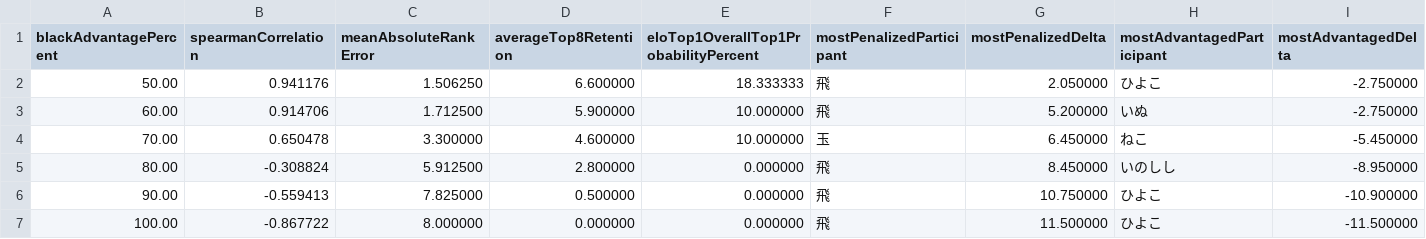
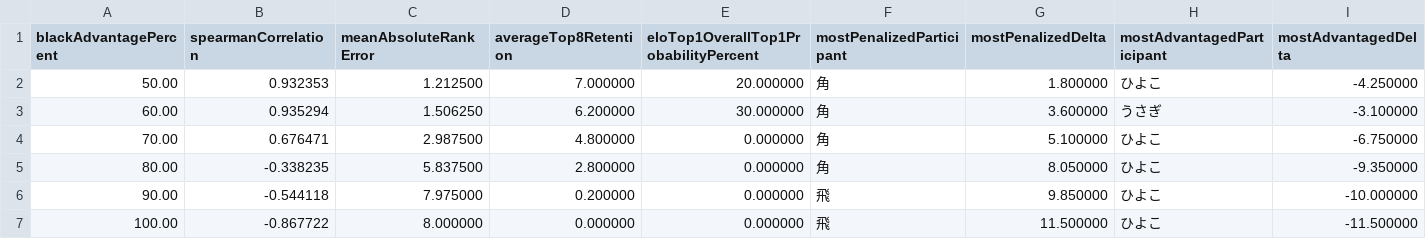
Before and after one commit to muzudho/ShogiTournamentSystemAnalyzer, a CSV file: docs/Reports/quality_sweep_twill_[黒8x白8]_50to100_smoke10.csv, drawn as a sheet.

```diff
--- a/docs/Reports/quality_sweep_twill_[黒8x白8]_50to100_smoke10.csv
+++ b/docs/Reports/quality_sweep_twill_[黒8x白8]_50to100_smoke10.csv
@@ -1,7 +1,7 @@
 blackAdvantagePercent,spearmanCorrelation,meanAbsoluteRankError,averageTop8Retention,eloTop1OverallTop1ProbabilityPercent,mostPenalizedParticipant,mostPenalizedDelta,mostAdvantagedParticipant,mostAdvantagedDelta
-50.00,0.941176,1.506250,6.600000,18.333333,飛,2.050000,ひよこ,-2.750000
-60.00,0.914706,1.712500,5.900000,10.000000,飛,5.200000,いぬ,-2.750000
-70.00,0.650478,3.300000,4.600000,10.000000,玉,6.450000,ねこ,-5.450000
-80.00,-0.308824,5.912500,2.800000,0.000000,飛,8.450000,いのしし,-8.950000
-90.00,-0.559413,7.825000,0.500000,0.000000,飛,10.750000,ひよこ,-10.900000
+50.00,0.932353,1.212500,7.000000,20.000000,角,1.800000,ひよこ,-4.250000
+60.00,0.935294,1.506250,6.200000,30.000000,角,3.600000,うさぎ,-3.100000
+70.00,0.676471,2.987500,4.800000,0.000000,角,5.100000,ひよこ,-6.750000
+80.00,-0.338235,5.837500,2.800000,0.000000,角,8.050000,ひよこ,-9.350000
+90.00,-0.544118,7.975000,0.200000,0.000000,飛,9.850000,ひよこ,-10.000000
 100.00,-0.867722,8.000000,0.000000,0.000000,飛,11.500000,ひよこ,-11.500000
```
Also changed, not shown: 1 other file.
